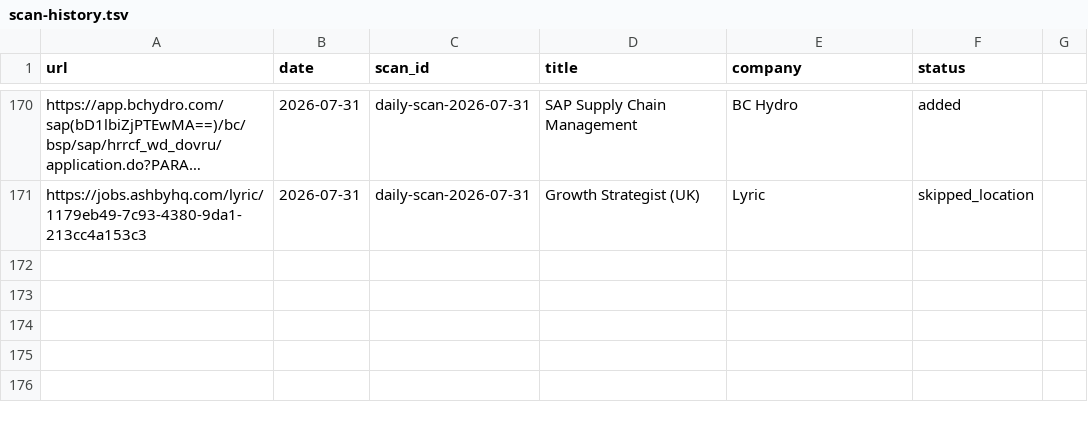
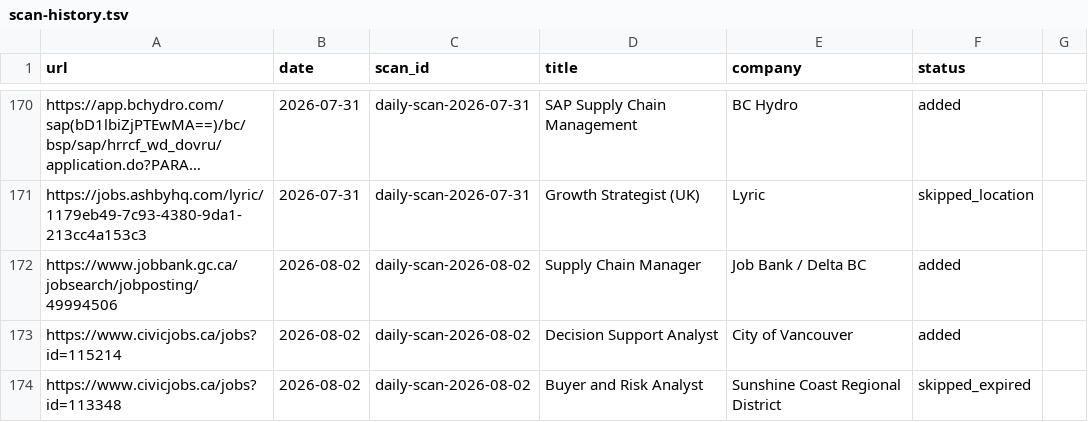
Before and after one commit to jerschwab/career-ops, a TSV file: data/scan-history.tsv, drawn as a sheet; only a part is shown, gaps mark what is left out; long unchanged cells end in …; the diff names each change by its address in the sheet, - before the commit and + after, or states it on an @@ line.

```diff
--- a/data/scan-history.tsv
+++ b/data/scan-history.tsv
+row 172: https://www.jobbank.gc.ca/jobsearch/jobposting/49994506 | 2026-08-02 | daily-scan-2026-08-02 | Supply Chain Manager | Job Bank / Delta BC | added
+row 173: https://www.civicjobs.ca/jobs?id=115214 | 2026-08-02 | daily-scan-2026-08-02 | Decision Support Analyst | City of Vancouver | added
+row 174: https://www.civicjobs.ca/jobs?id=113348 | 2026-08-02 | daily-scan-2026-08-02 | Buyer and Risk Analyst | Sunshine Coast Regional District | skipped_expired
```
Also changed, not shown: 1 other file.
